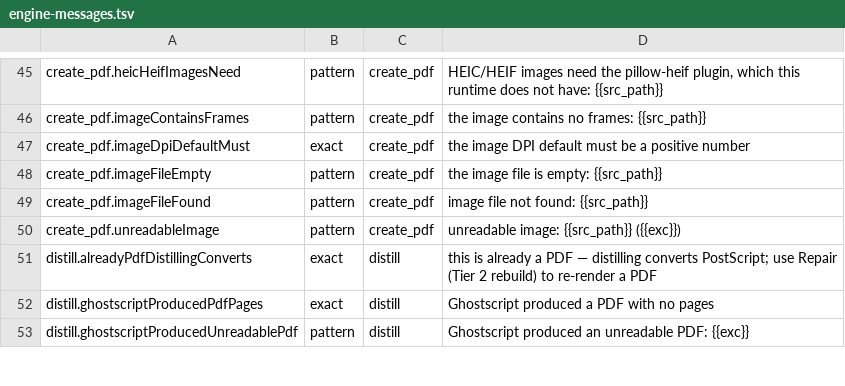
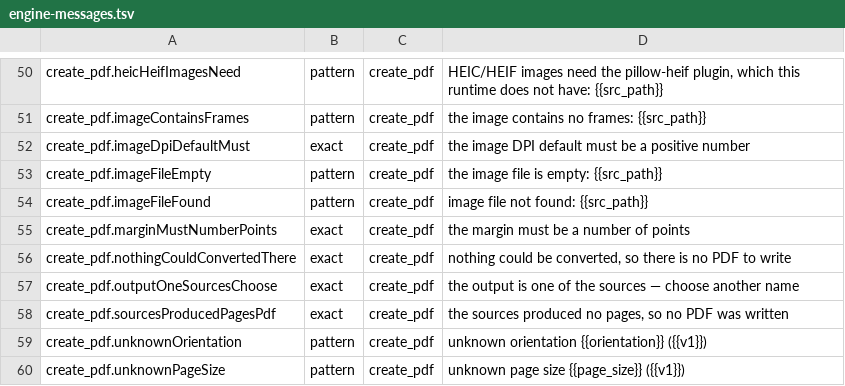
Before and after one commit to jasonulbright/Spectra-PDF, a TSV file: src/renderer/locales/engine-messages.tsv, drawn as a sheet; only a part is shown, gaps mark what is left out; the shorter side is filled out with more unchanged rows; the diff covers the shown part only; the diff names each change by its address in the sheet, - before the commit and + after, or states it on an @@ line.

```diff
--- a/src/renderer/locales/engine-messages.tsv
+++ b/src/renderer/locales/engine-messages.tsv
+row 55: create_pdf.marginMustNumberPoints | exact | create_pdf | the margin must be a number of points
+row 56: create_pdf.nothingCouldConvertedThere | exact | create_pdf | nothing could be converted, so there is no PDF to write
+row 57: create_pdf.outputOneSourcesChoose | exact | create_pdf | the output is one of the sources — choose another name
+row 58: create_pdf.sourcesProducedPagesPdf | exact | create_pdf | the sources produced no pages, so no PDF was written
+row 59: create_pdf.unknownOrientation | pattern | create_pdf | unknown orientation {{orientation}} ({{v1}})
+row 60: create_pdf.unknownPageSize | pattern | create_pdf | unknown page size {{page_size}} ({{v1}})
```
Also changed, not shown: 6 added rows and 3 edited cells elsewhere in this file, 26 other files.
